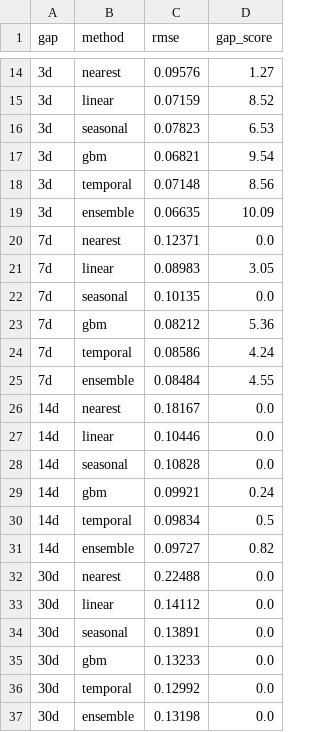
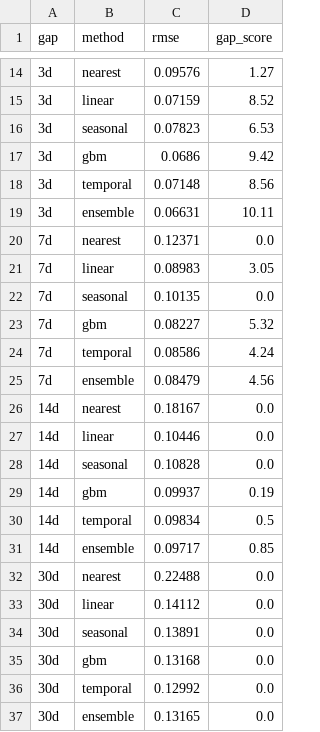
Before and after one commit to 52zov52/VEGA, a CSV file: experiments/ensemble.csv, drawn as a sheet; only a part is shown, gaps mark what is left out; the diff covers the shown part only.

```diff
--- a/experiments/ensemble.csv
+++ b/experiments/ensemble.csv
@@ -16,5 +16,5 @@ gap,method,rmse,gap_score
 3d,seasonal,0.07823,6.53
-3d,gbm,0.06821,9.54
+3d,gbm,0.0686,9.42
 3d,temporal,0.07148,8.56
-3d,ensemble,0.06635,10.09
+3d,ensemble,0.06631,10.11
 7d,nearest,0.12371,0.0
@@ -22,5 +22,5 @@ gap,method,rmse,gap_score
 7d,seasonal,0.10135,0.0
-7d,gbm,0.08212,5.36
+7d,gbm,0.08227,5.32
 7d,temporal,0.08586,4.24
-7d,ensemble,0.08484,4.55
+7d,ensemble,0.08479,4.56
 14d,nearest,0.18167,0.0
@@ -28,5 +28,5 @@ gap,method,rmse,gap_score
 14d,seasonal,0.10828,0.0
-14d,gbm,0.09921,0.24
+14d,gbm,0.09937,0.19
 14d,temporal,0.09834,0.5
-14d,ensemble,0.09727,0.82
+14d,ensemble,0.09717,0.85
 30d,nearest,0.22488,0.0
@@ -34,4 +34,4 @@ gap,method,rmse,gap_score
 30d,seasonal,0.13891,0.0
-30d,gbm,0.13233,0.0
+30d,gbm,0.13168,0.0
 30d,temporal,0.12992,0.0
-30d,ensemble,0.13198,0.0
+30d,ensemble,0.13165,0.0
```
Also changed, not shown: 4 edited cells elsewhere in this file, 9 other files.
